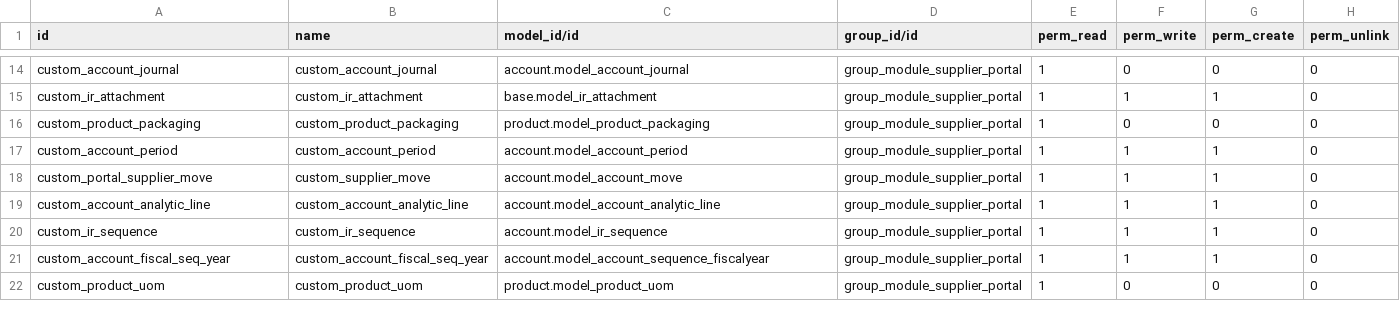
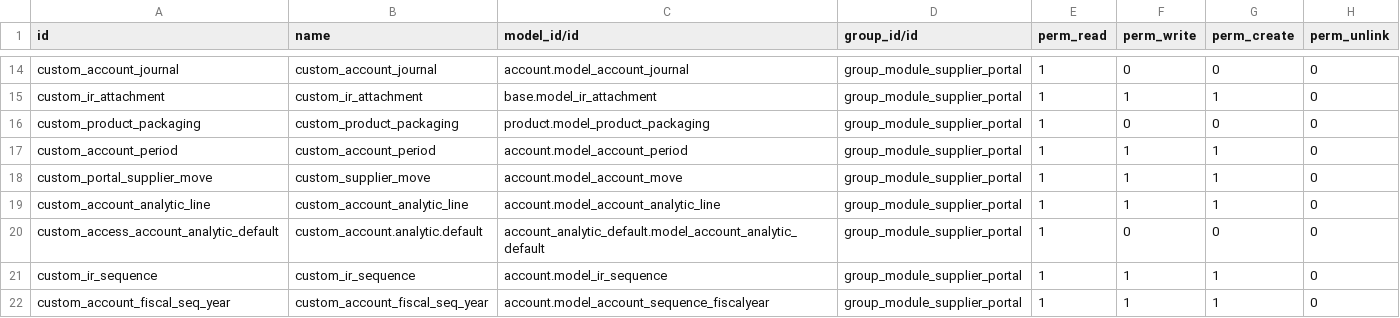
Before and after one commit to magnuscolors/bas-nsm-mods, a CSV file: nsm_supplier_portal/security/ir.model.access.csv, drawn as a sheet; only a part is shown, gaps mark what is left out; the shorter side is filled out with more unchanged rows; the diff names each change by its address in the sheet, - before the commit and + after, or states it on an @@ line.

Commit message:
ir.access.model

```diff
--- a/nsm_supplier_portal/security/ir.model.access.csv
+++ b/nsm_supplier_portal/security/ir.model.access.csv
+row 20: custom_access_account_analytic_default | custom_account.analytic.default | account_analytic_default.model_account_analytic_default | group_module_supplier_portal | 1 | 0 | 0 | 0
```
